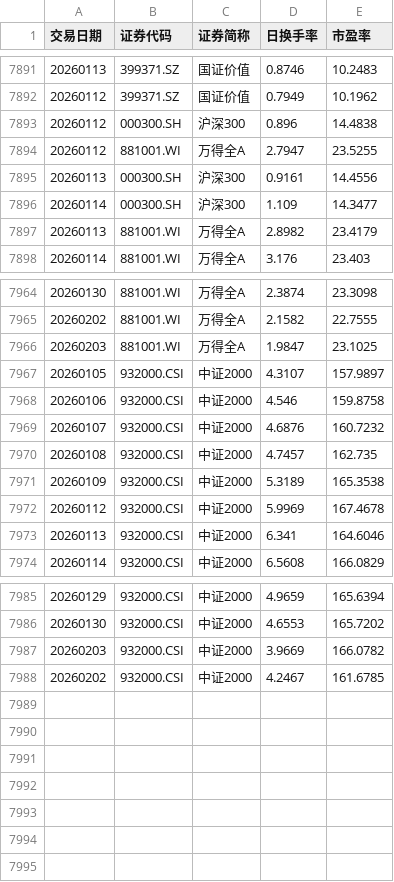
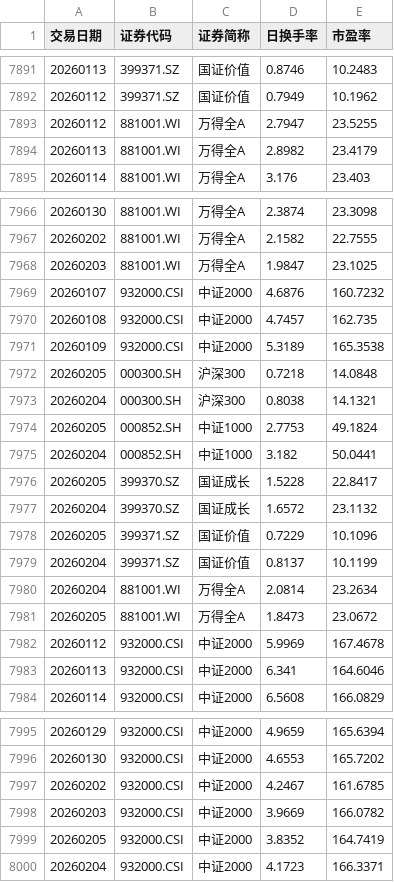
Before and after one commit to ha5h6r000wn/st_idx_visualizer, a CSV file: data/csv/index_valuations.csv, drawn as a sheet; only a part is shown, gaps mark what is left out; the diff covers the shown part only.

```diff
--- a/data/csv/index_valuations.csv
+++ b/data/csv/index_valuations.csv
@@ -7892,6 +7892,3 @@
 20260112,399371.SZ,国证价值,0.7949,10.1962
-20260112,000300.SH,沪深300,0.896,14.4838
 20260112,881001.WI,万得全A,2.7947,23.5255
-20260113,000300.SH,沪深300,0.9161,14.4556
-20260114,000300.SH,沪深300,1.109,14.3477
 20260113,881001.WI,万得全A,2.8982,23.4179
@@ -7966,4 +7968,2 @@
 20260203,881001.WI,万得全A,1.9847,23.1025
-20260105,932000.CSI,中证2000,4.3107,157.9897
-20260106,932000.CSI,中证2000,4.546,159.8758
 20260107,932000.CSI,中证2000,4.6876,160.7232
@@ -7971,2 +7971,12 @@
 20260109,932000.CSI,中证2000,5.3189,165.3538
+20260205,000300.SH,沪深300,0.7218,14.0848
+20260204,000300.SH,沪深300,0.8038,14.1321
+20260205,000852.SH,中证1000,2.7753,49.1824
+20260204,000852.SH,中证1000,3.182,50.0441
+20260205,399370.SZ,国证成长,1.5228,22.8417
+20260204,399370.SZ,国证成长,1.6572,23.1132
+20260205,399371.SZ,国证价值,0.7229,10.1096
+20260204,399371.SZ,国证价值,0.8137,10.1199
+20260204,881001.WI,万得全A,2.0814,23.2634
+20260205,881001.WI,万得全A,1.8473,23.0672
 20260112,932000.CSI,中证2000,5.9969,167.4678
@@ -7986,3 +7996,5 @@
 20260130,932000.CSI,中证2000,4.6553,165.7202
+20260202,932000.CSI,中证2000,4.2467,161.6785
 20260203,932000.CSI,中证2000,3.9669,166.0782
-20260202,932000.CSI,中证2000,4.2467,161.6785
+20260205,932000.CSI,中证2000,3.8352,164.7419
+20260204,932000.CSI,中证2000,4.1723,166.3371
```
Also changed, not shown: 29 moved rows elsewhere in this file, data/csv/bond_yields.csv, data/csv/index_prices.csv, 1 other file.
